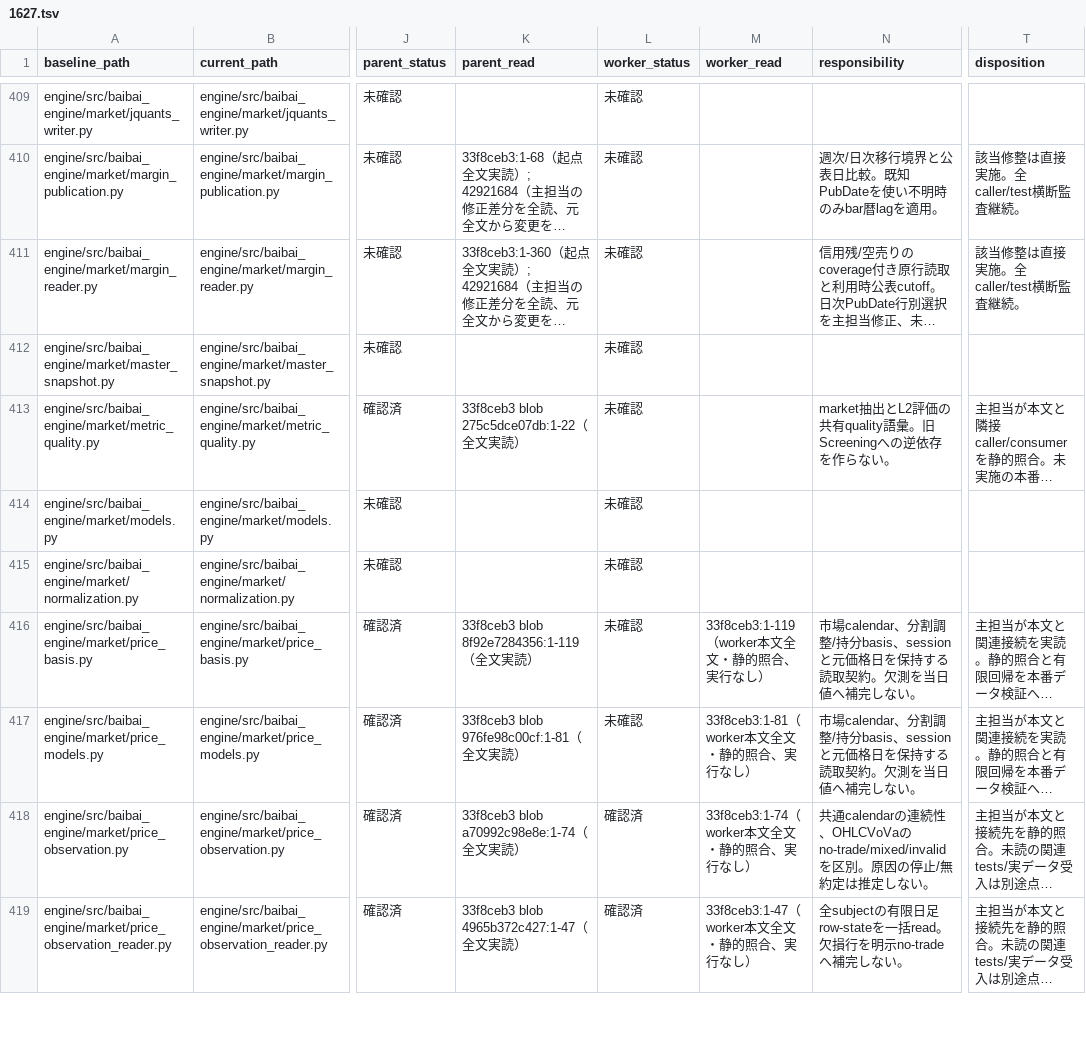
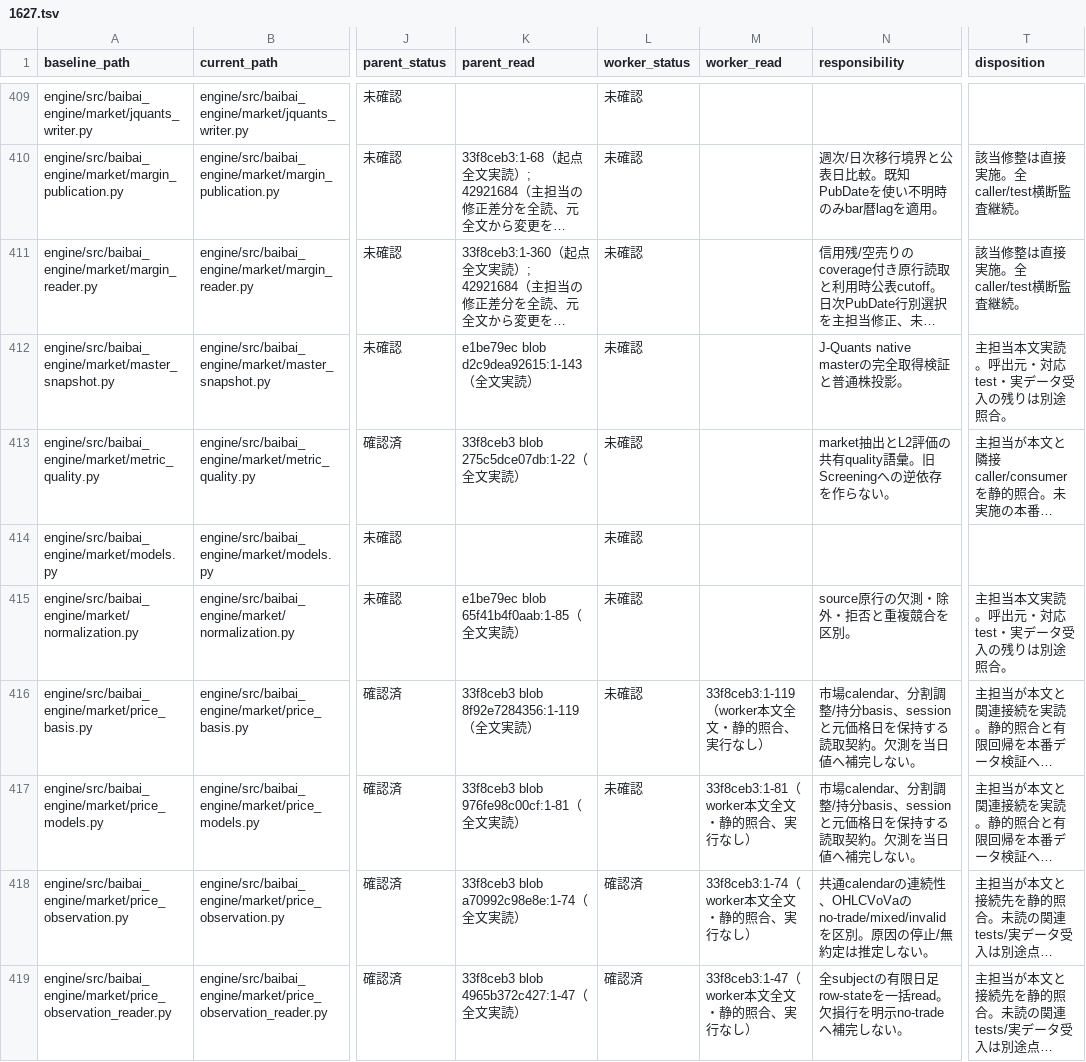
Before and after one commit to koumatsumoto/baibai-loop, a TSV file: docs/audits/1627.tsv, drawn as a sheet; only a part is shown, gaps mark what is left out; long unchanged cells end in …; the diff covers the shown part only; the diff names each change by its address in the sheet, - before the commit and + after, or states it on an @@ line.

Commit message:
fix: bind price coverage and observations to one read snapshot

```diff
--- a/docs/audits/1627.tsv
+++ b/docs/audits/1627.tsv
-K412 (parent_read): (empty)
+K412 (parent_read): e1be79ec blob d2c9dea92615:1-143（全文実読）
-N412 (responsibility): (empty)
+N412 (responsibility): J-Quants native masterの完全取得検証と普通株投影。
-T412 (disposition): (empty)
+T412 (disposition): 主担当本文実読。呼出元・対応test・実データ受入の残りは別途照合。
-K415 (parent_read): (empty)
+K415 (parent_read): e1be79ec blob 65f41b4f0aab:1-85（全文実読）
-N415 (responsibility): (empty)
+N415 (responsibility): source原行の欠測・除外・拒否と重複競合を区別。
-T415 (disposition): (empty)
+T415 (disposition): 主担当本文実読。呼出元・対応test・実データ受入の残りは別途照合。
```
Also changed, not shown: 62 edited cells elsewhere in this file, 3 other files.
